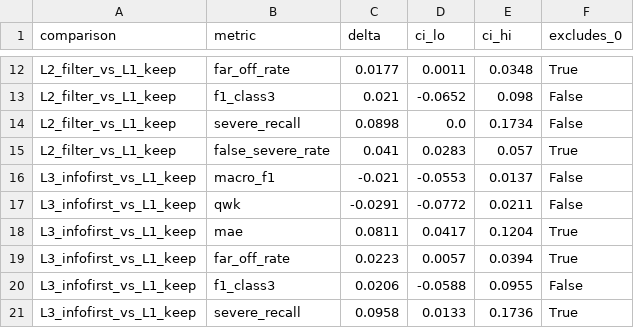
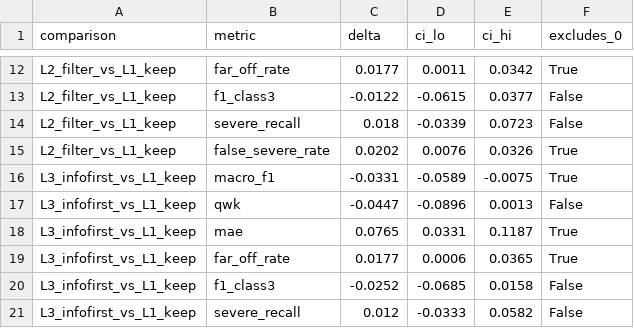
Before and after one commit to YanPev/MentalHealthSympAI, a CSV file: outputs/r2_systematic/llm/llm_paired_bootstrap_ci.csv, drawn as a sheet; only a part is shown, gaps mark what is left out; the diff covers the shown part only; the diff names each change by its address in the sheet, - before the commit and + after, or states it on an @@ line.

```diff
--- a/outputs/r2_systematic/llm/llm_paired_bootstrap_ci.csv
+++ b/outputs/r2_systematic/llm/llm_paired_bootstrap_ci.csv
-E12 (ci_hi): 0.0348
+E12 (ci_hi): 0.0342
-C13 (delta): 0.021
+C13 (delta): -0.0122
-D13 (ci_lo): -0.0652
+D13 (ci_lo): -0.0615
-E13 (ci_hi): 0.098
+E13 (ci_hi): 0.0377
-C14 (delta): 0.0898
+C14 (delta): 0.018
-D14 (ci_lo): 0.0
+D14 (ci_lo): -0.0339
-E14 (ci_hi): 0.1734
+E14 (ci_hi): 0.0723
-C15 (delta): 0.041
+C15 (delta): 0.0202
-D15 (ci_lo): 0.0283
+D15 (ci_lo): 0.0076
-E15 (ci_hi): 0.057
+E15 (ci_hi): 0.0326
-C16 (delta): -0.021
+C16 (delta): -0.0331
-D16 (ci_lo): -0.0553
+D16 (ci_lo): -0.0589
-E16 (ci_hi): 0.0137
+E16 (ci_hi): -0.0075
-F16 (excludes_0): False
+F16 (excludes_0): True
-C17 (delta): -0.0291
+C17 (delta): -0.0447
-D17 (ci_lo): -0.0772
+D17 (ci_lo): -0.0896
-E17 (ci_hi): 0.0211
+E17 (ci_hi): 0.0013
-C18 (delta): 0.0811
+C18 (delta): 0.0765
-D18 (ci_lo): 0.0417
+D18 (ci_lo): 0.0331
-E18 (ci_hi): 0.1204
+E18 (ci_hi): 0.1187
-C19 (delta): 0.0223
+C19 (delta): 0.0177
-D19 (ci_lo): 0.0057
+D19 (ci_lo): 0.0006
-E19 (ci_hi): 0.0394
+E19 (ci_hi): 0.0365
-C20 (delta): 0.0206
+C20 (delta): -0.0252
-D20 (ci_lo): -0.0588
+D20 (ci_lo): -0.0685
-E20 (ci_hi): 0.0955
+E20 (ci_hi): 0.0158
-C21 (delta): 0.0958
+C21 (delta): 0.012
-D21 (ci_lo): 0.0133
+D21 (ci_lo): -0.0333
-E21 (ci_hi): 0.1736
+E21 (ci_hi): 0.0582
-F21 (excludes_0): True
+F21 (excludes_0): False
```
Also changed, not shown: 82 edited cells elsewhere in this file, outputs/r2_systematic/analysis/complementarity_by_evidence.csv, outputs/r2_systematic/cascade/cascade_metrics.csv, 21 other files.
